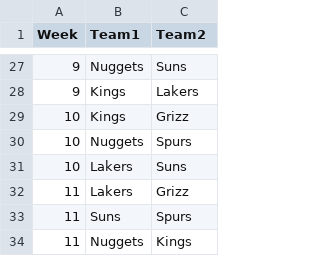
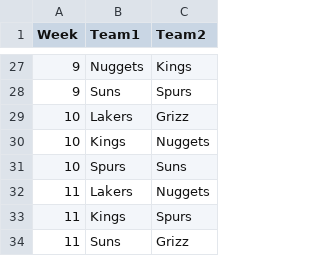
Before and after one commit to naston/LBALeagueOffice, a CSV file: Schedule.csv, drawn as a sheet; only a part is shown, gaps mark what is left out; the diff covers the shown part only.

```diff
--- a/Schedule.csv
+++ b/Schedule.csv
@@ -27,8 +27,8 @@ Week,Team1,Team2
-9,Nuggets,Suns
-9,Kings,Lakers
-10,Kings,Grizz
-10,Nuggets,Spurs
-10,Lakers,Suns
-11,Lakers,Grizz
-11,Suns,Spurs
-11,Nuggets,Kings
+9,Nuggets,Kings
+9,Suns,Spurs
+10,Lakers,Grizz
+10,Kings,Nuggets
+10,Spurs,Suns
+11,Lakers,Nuggets
+11,Kings,Spurs
+11,Suns,Grizz
```
Also changed, not shown: 3 added rows, 3 removed rows and 26 edited cells elsewhere in this file, 5 other files.
